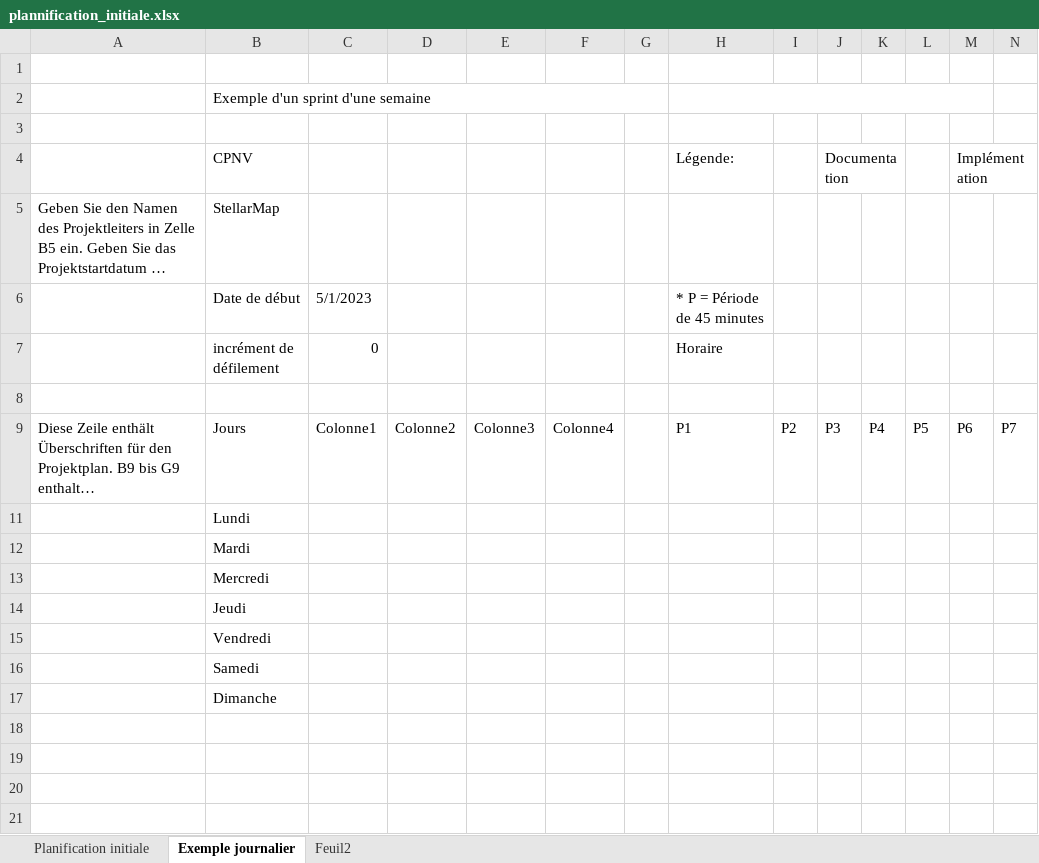
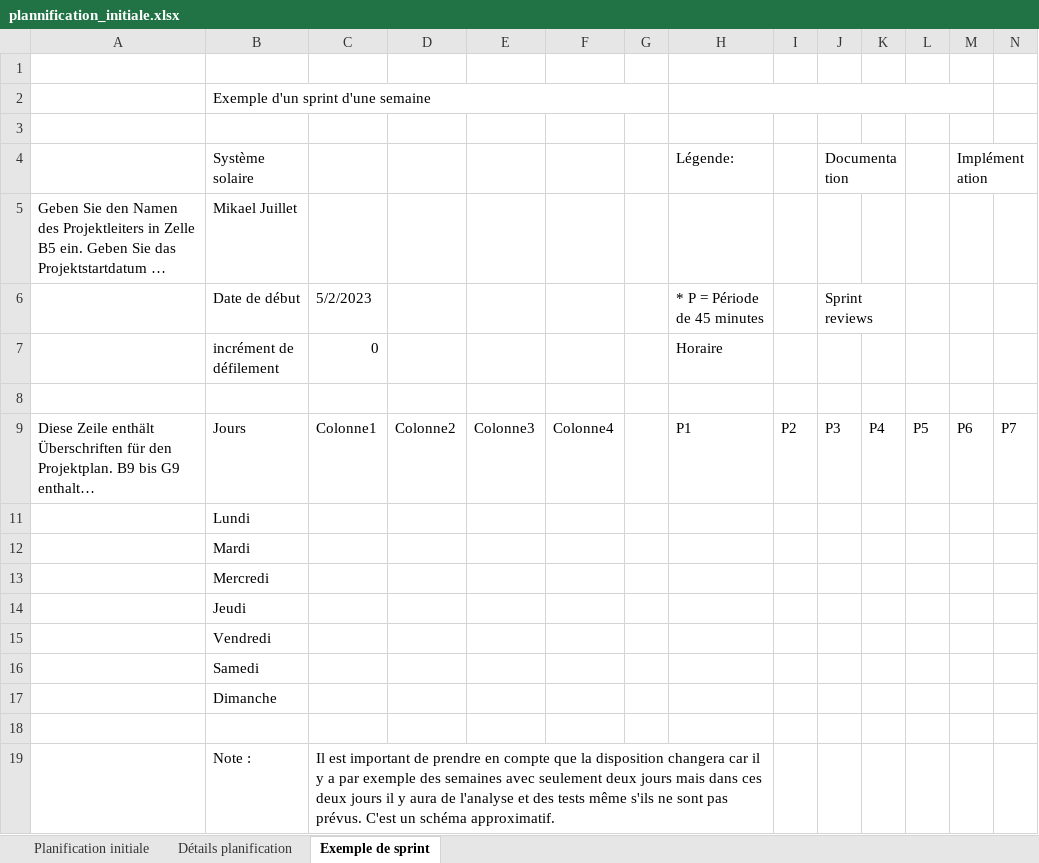
Before and after one commit to JuilletMikael/TPI-stellarmap-3D, an Excel workbook: documents/plannification_initiale.xlsx, sheet Exemple de sprint, drawn as a sheet; only a part is shown; long unchanged cells end in …; values as stored, in another font and other column widths than the file's, no cell formats; conditional formats and table styles not drawn; rows hold the shown columns only; the diff names each change by its address in the sheet, - before the commit and + after, or states it on an @@ line.

```diff
--- a/documents/plannification_initiale.xlsx (sheet Exemple de sprint)
+++ b/documents/plannification_initiale.xlsx (sheet Exemple de sprint)
-sheet tab: Exemple journalier
+sheet tab: Exemple de sprint
-sheet tab: Feuil2
+sheet tab: Détails planification
-B4: CPNV
+B4: Système solaire
-B5 (Système solaire): StellarMap
+B5 (Système solaire): Mikael Juillet
-C6: 5/1/2023
+C6: 5/2/2023
-J6 (Documentation): (empty)
+J6 (Documentation): Sprint reviews
+J6:K6 merged
+row 18: (empty)
+row 19:  | Note : | Il est important de prendre en compte que la disposition changera car il y a par exemple des semaines avec seulement deux jours mais dans ces deux jours il y aura de l'analyse et des tests même s'ils ne sont pas prévus. C'est un schéma approximatif.
```
Also changed, not shown: sheet Planification initiale, cell formats, formulas that keep their value, documents/journaux.xlsm.
